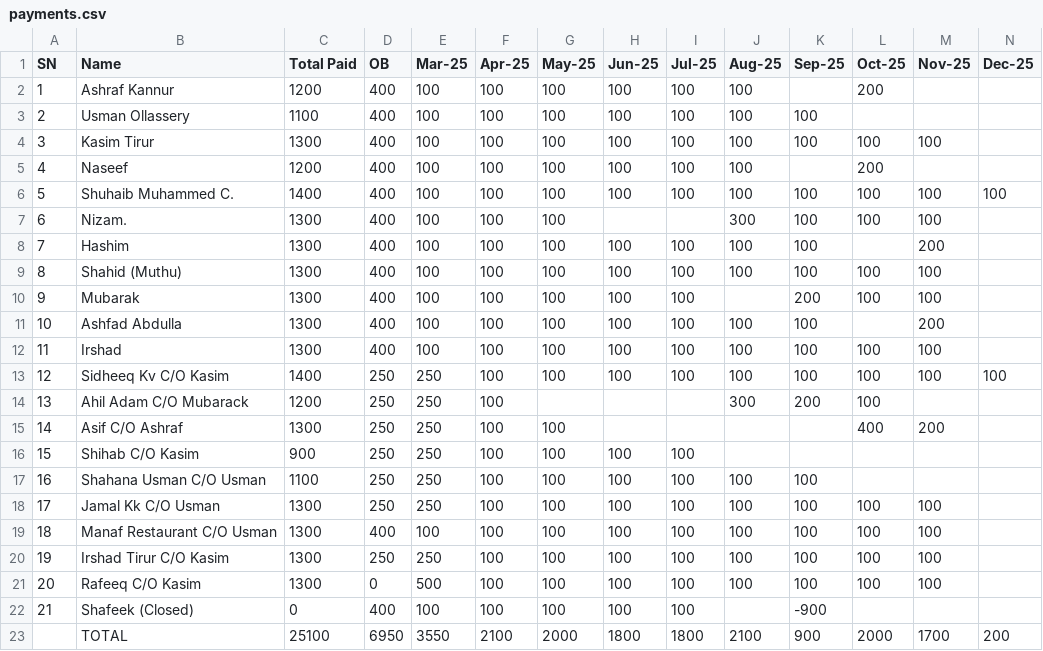
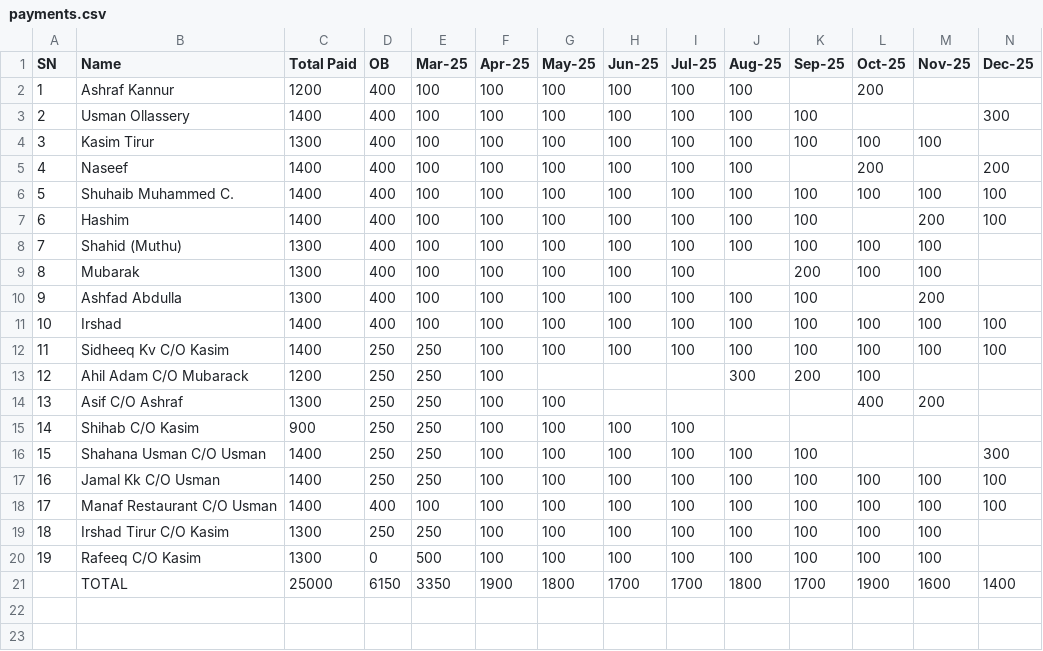
Before and after one commit to inventory-choco/avadhi-nidhi-loan, a CSV file: payments.csv, drawn as a sheet; removed rows and columns are numbered as before the commit, all else as after; the diff names each change by its address in the sheet, - before the commit and + after, or states it on an @@ line.

Commit message:
nizam left

```diff
--- a/payments.csv
+++ b/payments.csv
-C3 (Total Paid): 1100
+C3 (Total Paid): 1400
-N3 (Dec-25): (empty)
+N3 (Dec-25): 300
-C5 (Total Paid): 1200
+C5 (Total Paid): 1400
-N5 (Dec-25): (empty)
+N5 (Dec-25): 200
-row 7: 6 | Nizam. | 1300 | 400 | 100 | 100 | 100 |  |  | 300 | 100 | 100 | 100
@@ column A (SN) renumbered between rows 7 and 20 @@
-C7 (Total Paid): 1300
+C7 (Total Paid): 1400
-N7 (Dec-25): (empty)
+N7 (Dec-25): 100
-C11 (Total Paid): 1300
+C11 (Total Paid): 1400
-N11 (Dec-25): (empty)
+N11 (Dec-25): 100
-C16 (Total Paid): 1100
+C16 (Total Paid): 1400
-N16 (Dec-25): (empty)
+N16 (Dec-25): 300
-C17:C18 (Total Paid): 1300
+C17:C18 (Total Paid): 1400
-N17:N18 (Dec-25): (empty)
+N17:N18 (Dec-25): 100
-row 22: 21 | Shafeek (Closed) | 0 | 400 | 100 | 100 | 100 | 100 | 100 |  | -900
-C21 (Total Paid): 25100
+C21 (Total Paid): 25000
-D21 (OB): 6950
+D21 (OB): 6150
-E21 (Mar-25): 3550
+E21 (Mar-25): 3350
-F21 (Apr-25): 2100
+F21 (Apr-25): 1900
-G21 (May-25): 2000
+G21 (May-25): 1800
-H21 (Jun-25): 1800
+H21 (Jun-25): 1700
-I21 (Jul-25): 1800
+I21 (Jul-25): 1700
-J21 (Aug-25): 2100
+J21 (Aug-25): 1800
-K21 (Sep-25): 900
+K21 (Sep-25): 1700
-L21 (Oct-25): 2000
+L21 (Oct-25): 1900
-M21 (Nov-25): 1700
+M21 (Nov-25): 1600
-N21 (Dec-25): 200
+N21 (Dec-25): 1400
```
Also changed, not shown: Loan.csv.
